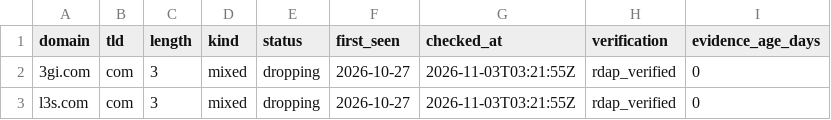
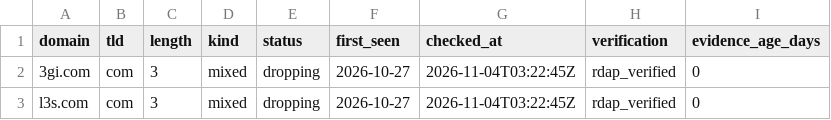
Before and after one commit to maximilianfeix/free-short-domains, a CSV file: csv/com.csv, drawn as a sheet.

```diff
--- a/csv/com.csv
+++ b/csv/com.csv
@@ -1,3 +1,3 @@
 domain,tld,length,kind,status,first_seen,checked_at,verification,evidence_age_days
-3gi.com,com,3,mixed,dropping,2026-10-27,2026-11-03T03:21:55Z,rdap_verified,0
-l3s.com,com,3,mixed,dropping,2026-10-27,2026-11-03T03:21:55Z,rdap_verified,0
+3gi.com,com,3,mixed,dropping,2026-10-27,2026-11-04T03:22:45Z,rdap_verified,0
+l3s.com,com,3,mixed,dropping,2026-10-27,2026-11-04T03:22:45Z,rdap_verified,0
```
Also changed, not shown: csv/cc.csv, csv/de.csv, 56 other files.
